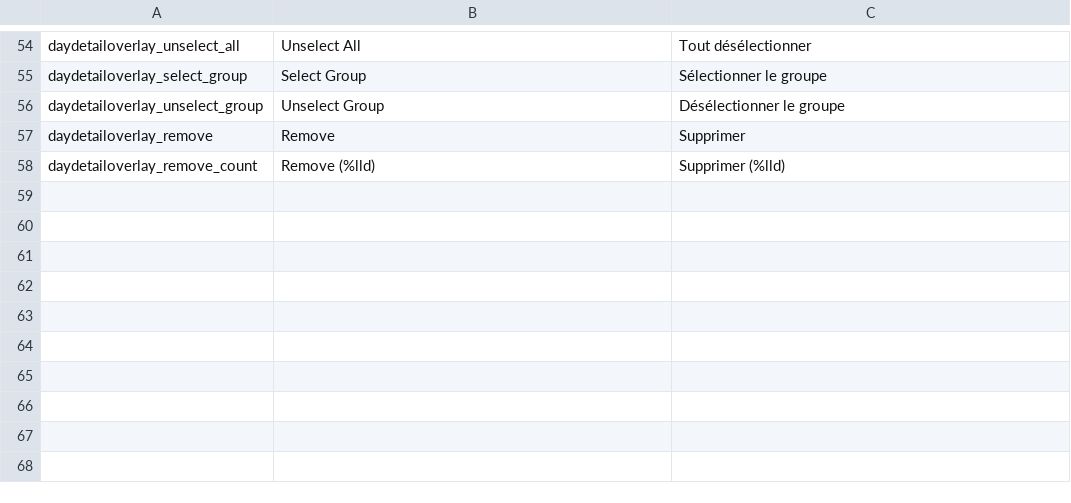
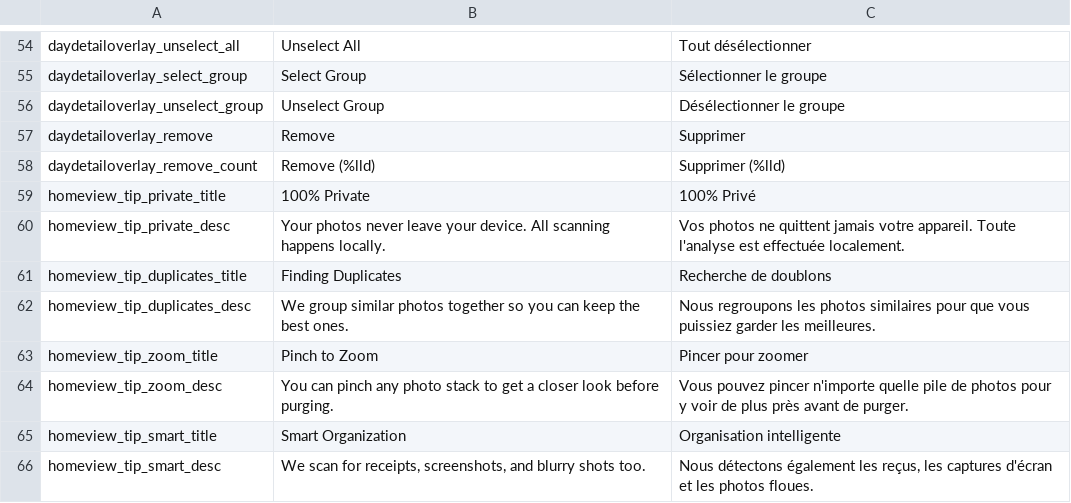
Before and after one commit to lucasscariot/purge, a CSV file: translations.csv, drawn as a sheet; only a part is shown, gaps mark what is left out.

Commit message:
fix: localize loading tips in HomeView
- Replaced hardcoded 'loadingTips' array in HomeView with localized string keys.
- Added missing keys for English, French, and Russian to the respective Localizable.strings files.
- Updated translations.csv with the new tips keys.

```diff
--- a/translations.csv
+++ b/translations.csv
@@ -59 +59,9 @@ daydetailoverlay_remove,Remove,Supprimer
 daydetailoverlay_remove_count,Remove (%lld),Supprimer (%lld)
+homeview_tip_private_title,100% Private,100% Privé
+homeview_tip_private_desc,Your photos never leave your device. All scanning happens locally.,Vos photos ne quittent jamais votre appareil. Toute l'analyse est effectuée localement.
+homeview_tip_duplicates_title,Finding Duplicates,Recherche de doublons
+homeview_tip_duplicates_desc,We group similar photos together so you can keep the best ones.,Nous regroupons les photos similaires pour que vous puissiez garder les meilleures.
+homeview_tip_zoom_title,Pinch to Zoom,Pincer pour zoomer
+homeview_tip_zoom_desc,You can pinch any photo stack to get a closer look before purging.,Vous pouvez pincer n'importe quelle pile de photos pour y voir de plus près avant de purger.
+homeview_tip_smart_title,Smart Organization,Organisation intelligente
+homeview_tip_smart_desc,"We scan for receipts, screenshots, and blurry shots too.","Nous détectons également les reçus, les captures d'écran et les photos floues."
```
Also changed, not shown: 4 other files.
